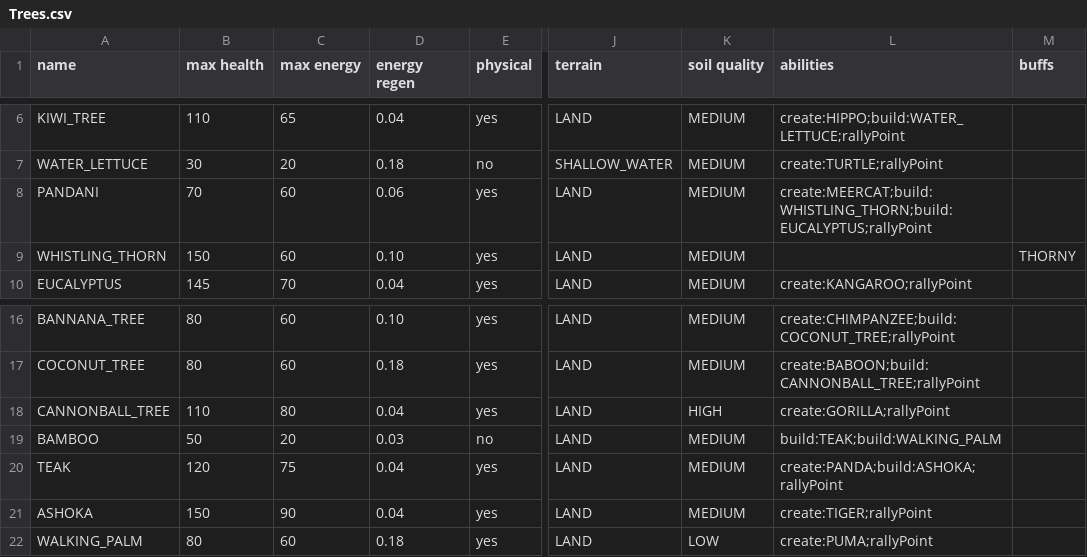
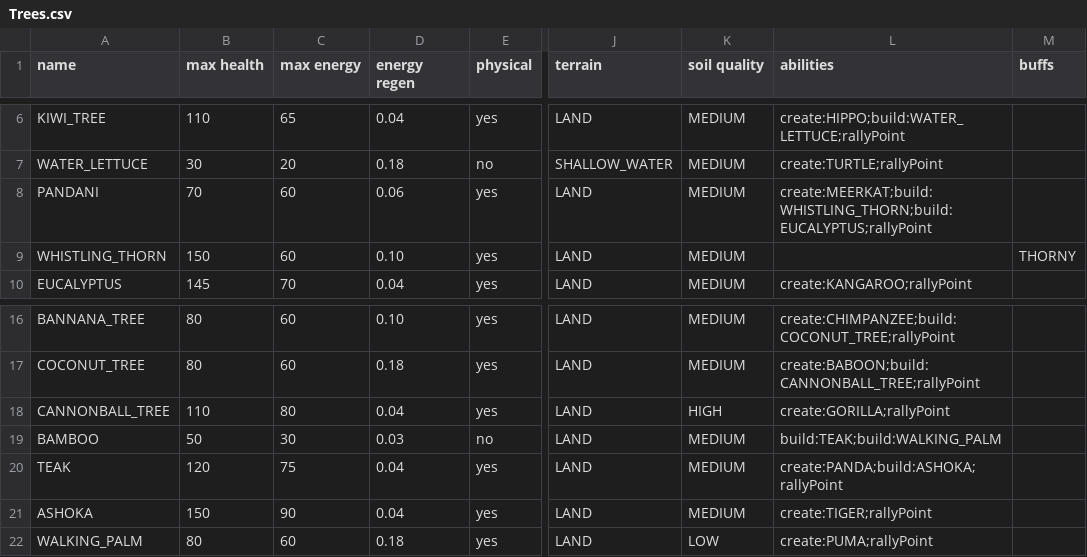
Before and after one commit to TomasKalva/SanguineGenesis, a CSV file: wpfTest/GameLogic/Data/Entities/Trees.csv, drawn as a sheet; only a part is shown, gaps mark what is left out; the diff names each change by its address in the sheet, - before the commit and + after, or states it on an @@ line.

```diff
--- a/wpfTest/GameLogic/Data/Entities/Trees.csv
+++ b/wpfTest/GameLogic/Data/Entities/Trees.csv
-L8 (abilities): create:MEERCAT;build:WHISTLING_THORN;build:EUCALYPTUS;rallyPoint
+L8 (abilities): create:MEERKAT;build:WHISTLING_THORN;build:EUCALYPTUS;rallyPoint
-C19 (max energy): 20
+C19 (max energy): 30
```
Also changed, not shown: wpfTest/GameLogic/Data/Entities/Animals.csv, 22 other files.
